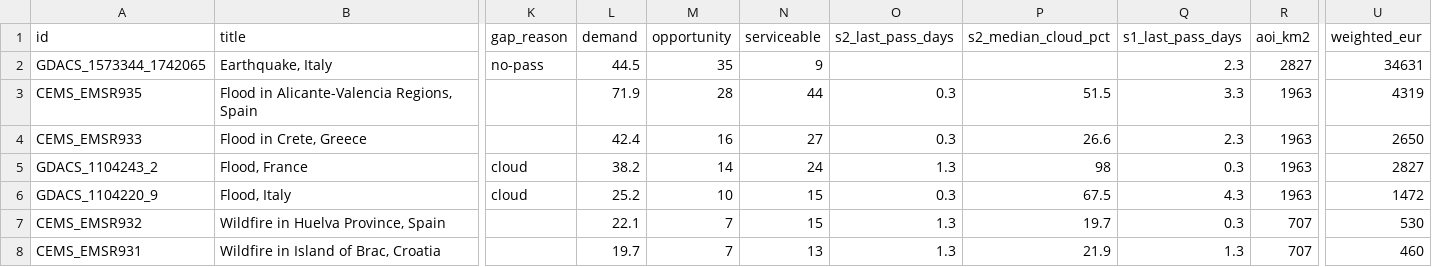
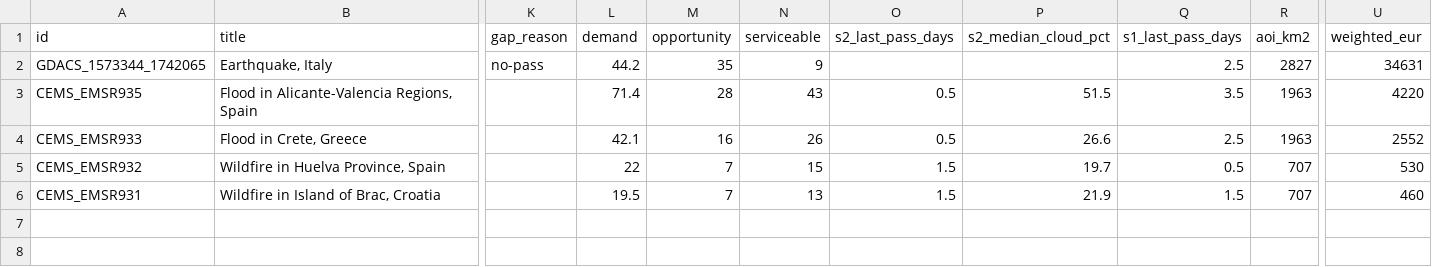
Before and after one commit to dchichorro/terrasignal, a CSV file: public/data/leads-eu-45.csv, drawn as a sheet; only a part is shown, gaps mark what is left out; removed rows and columns are numbered as before the commit, all else as after; rows hold the shown columns only; the diff names each change by its address in the sheet, - before the commit and + after, or states it on an @@ line.

```diff
--- a/public/data/leads-eu-45.csv
+++ b/public/data/leads-eu-45.csv
-L2 (demand): 44.5
+L2 (demand): 44.2
-Q2 (s1_last_pass_days): 2.3
+Q2 (s1_last_pass_days): 2.5
-L3 (demand): 71.9
+L3 (demand): 71.4
-N3 (serviceable): 44
+N3 (serviceable): 43
-O3:O4 (s2_last_pass_days): 0.3
+O3:O4 (s2_last_pass_days): 0.5
-Q3 (s1_last_pass_days): 3.3
+Q3 (s1_last_pass_days): 3.5
-U3 (weighted_eur): 4319
+U3 (weighted_eur): 4220
-L4 (demand): 42.4
+L4 (demand): 42.1
-N4 (serviceable): 27
+N4 (serviceable): 26
-Q4 (s1_last_pass_days): 2.3
+Q4 (s1_last_pass_days): 2.5
-U4 (weighted_eur): 2650
+U4 (weighted_eur): 2552
-row 5: GDACS_1104243_2 | Flood, France | cloud | 38.2 | 14 | 24 | 1.3 | 98 | 0.3 | 1963 | 2827
-row 6: GDACS_1104220_9 | Flood, Italy | cloud | 25.2 | 10 | 15 | 0.3 | 67.5 | 4.3 | 1963 | 1472
-L5 (demand): 22.1
+L5 (demand): 22
-O5:O6 (s2_last_pass_days): 1.3
+O5:O6 (s2_last_pass_days): 1.5
-Q5 (s1_last_pass_days): 0.3
+Q5 (s1_last_pass_days): 0.5
-L6 (demand): 19.7
+L6 (demand): 19.5
-Q6 (s1_last_pass_days): 1.3
+Q6 (s1_last_pass_days): 1.5
```
Also changed, not shown: public/data/leads-eu-30.csv, public/data/leads-global-30.csv, 11 other files.
